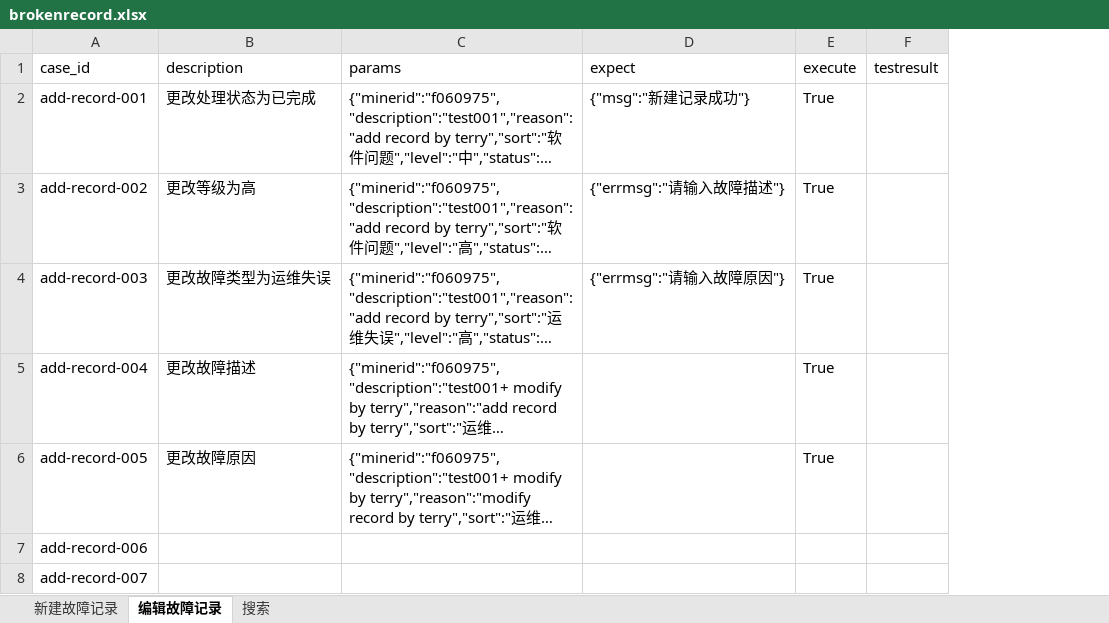
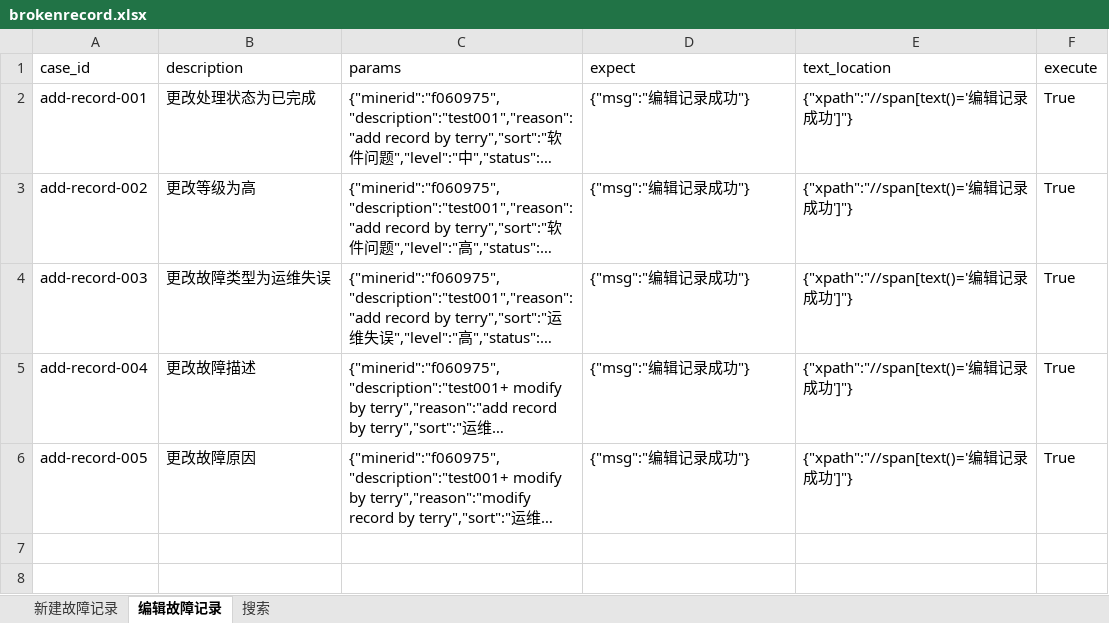
Before and after one commit to terry-9527/auto-opstest, an Excel workbook: testdatas/brokenrecord.xlsx, sheet 编辑故障记录, drawn as a sheet; long unchanged cells end in …; values as stored, in another font and other column widths than the file's, no borders; removed rows and columns are numbered as before the commit, all else as after; the diff names each change by its address in the sheet, - before the commit and + after, or states it on an @@ line.

```diff
--- a/testdatas/brokenrecord.xlsx (sheet 编辑故障记录)
+++ b/testdatas/brokenrecord.xlsx (sheet 编辑故障记录)
+column E (text_location), rows 2-6: all {"xpath":"//span[text()='编辑记录成功']"}
-column F (testresult), empty
-D2 (expect): {"msg":"新建记录成功"}
+D2 (expect): {"msg":"编辑记录成功"}
-D3 (expect): {"errmsg":"请输入故障描述"}
+D3 (expect): {"msg":"编辑记录成功"}
-D4 (expect): {"errmsg":"请输入故障原因"}
+D4 (expect): {"msg":"编辑记录成功"}
-D5:D6 (expect): (empty)
+D5:D6 (expect): {"msg":"编辑记录成功"}
-row 7: add-record-006
-row 8: add-record-007
```
Also changed, not shown: sheet 新建故障记录, sheet 搜索, testdatas/approvalprocess.xlsx, testdatas/hostmanagement.xlsx, 34 other files.
